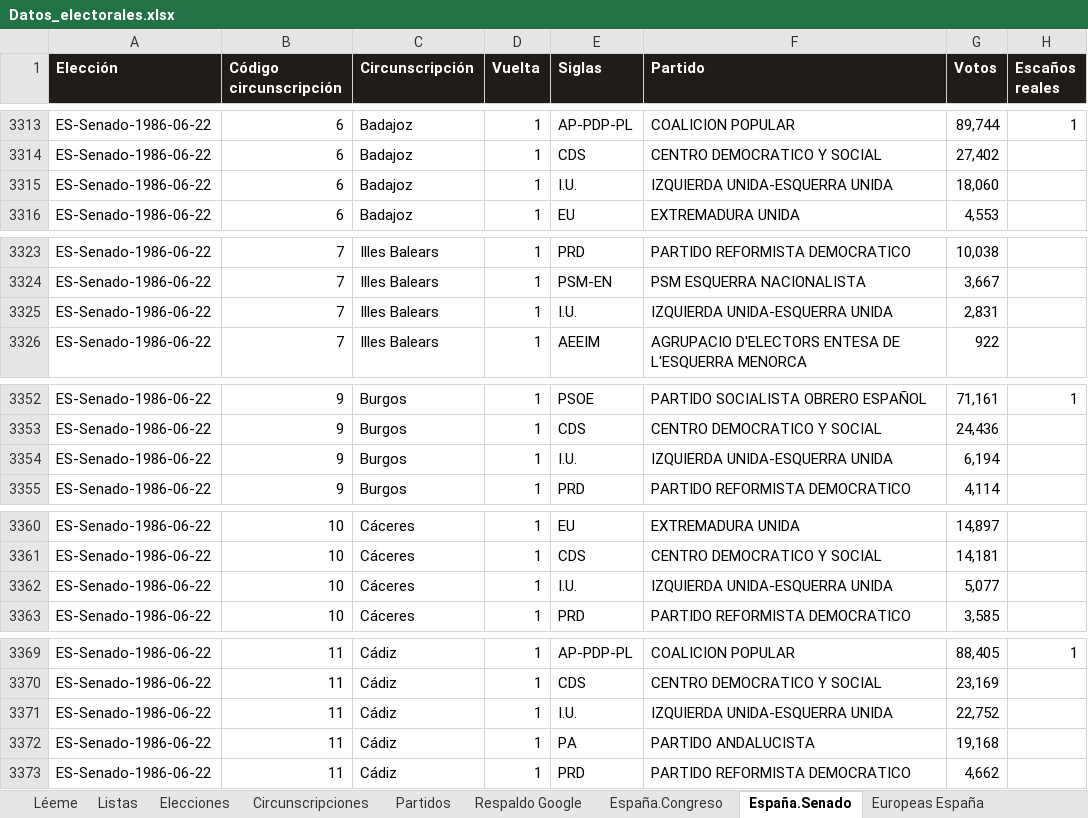
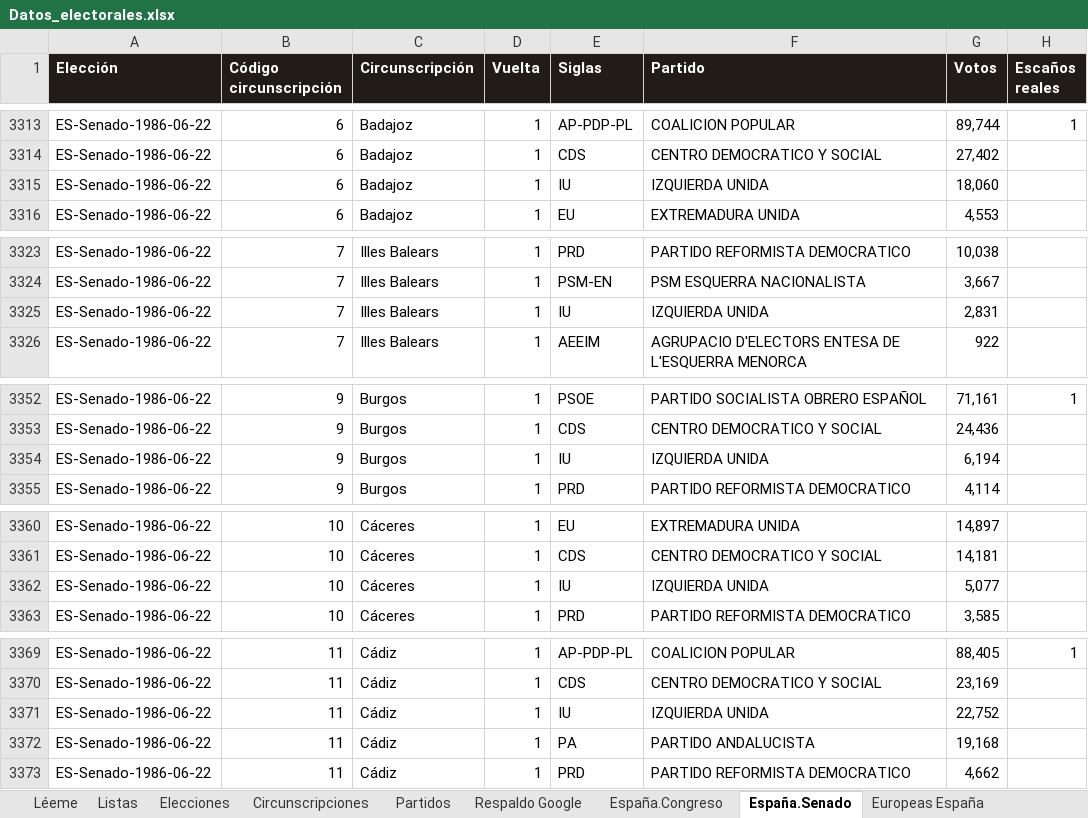
Before and after one commit to RMalumP/Calculadora_electoral, an Excel workbook: datos/Datos_electorales.xlsx, sheet España.Senado, drawn as a sheet; only a part is shown, gaps mark what is left out; values as stored, in another font and other column widths than the file's, no borders; the diff covers the shown part only; the diff names each change by its address in the sheet, - before the commit and + after, or states it on an @@ line.

```diff
--- a/datos/Datos_electorales.xlsx (sheet España.Senado)
+++ b/datos/Datos_electorales.xlsx (sheet España.Senado)
-E3315 (Siglas): I.U.
+E3315 (Siglas): IU
-F3315 (Partido): IZQUIERDA UNIDA-ESQUERRA UNIDA
+F3315 (Partido): IZQUIERDA UNIDA
-E3325 (Siglas): I.U.
+E3325 (Siglas): IU
-F3325 (Partido): IZQUIERDA UNIDA-ESQUERRA UNIDA
+F3325 (Partido): IZQUIERDA UNIDA
-E3354 (Siglas): I.U.
+E3354 (Siglas): IU
-F3354 (Partido): IZQUIERDA UNIDA-ESQUERRA UNIDA
+F3354 (Partido): IZQUIERDA UNIDA
-E3362 (Siglas): I.U.
+E3362 (Siglas): IU
-F3362 (Partido): IZQUIERDA UNIDA-ESQUERRA UNIDA
+F3362 (Partido): IZQUIERDA UNIDA
-E3371 (Siglas): I.U.
+E3371 (Siglas): IU
-F3371 (Partido): IZQUIERDA UNIDA-ESQUERRA UNIDA
+F3371 (Partido): IZQUIERDA UNIDA
```
Also changed, not shown: 363 edited cells elsewhere in this sheet, sheet Circunscripciones, sheet Partidos, sheet Elecciones, other sheet tabs, 28 other files.
